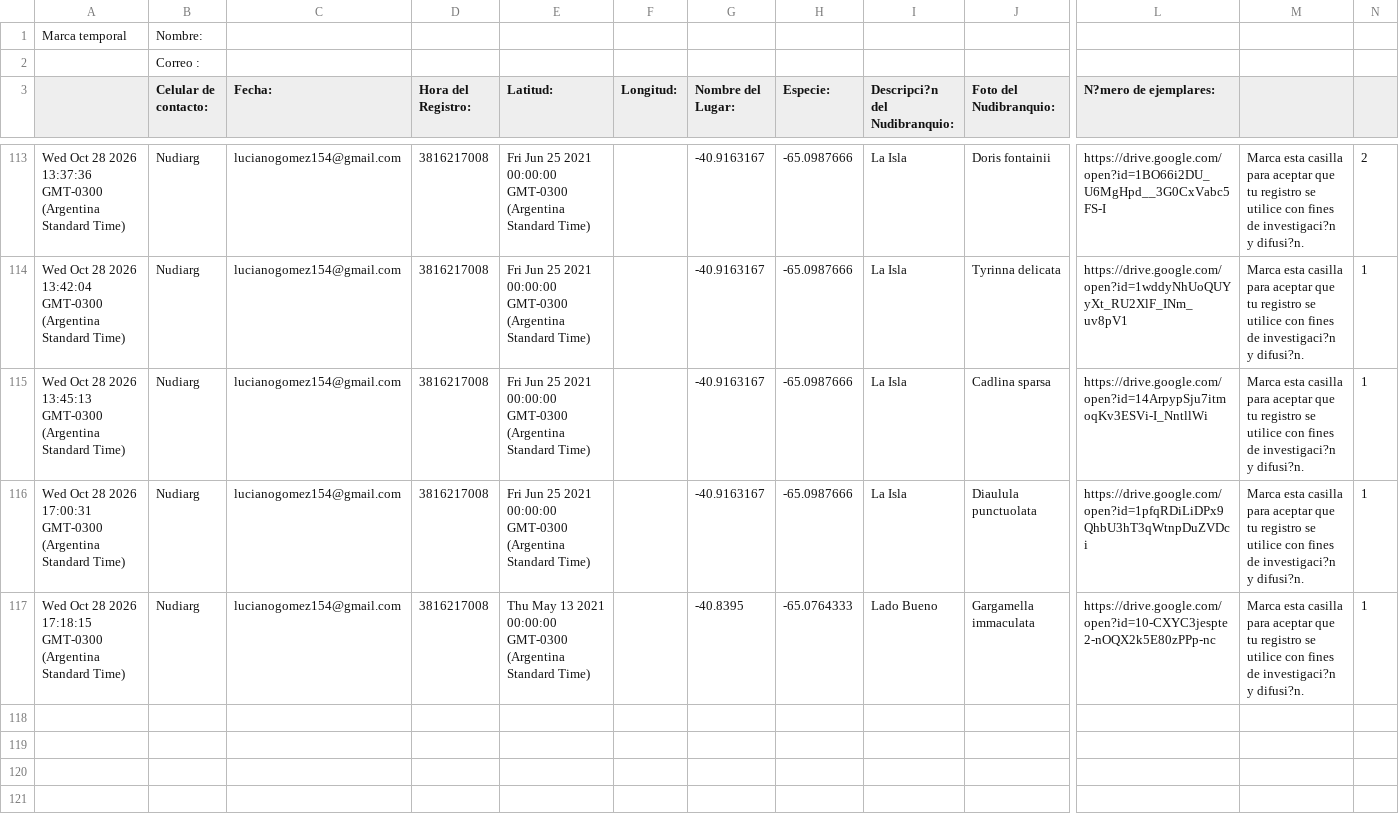
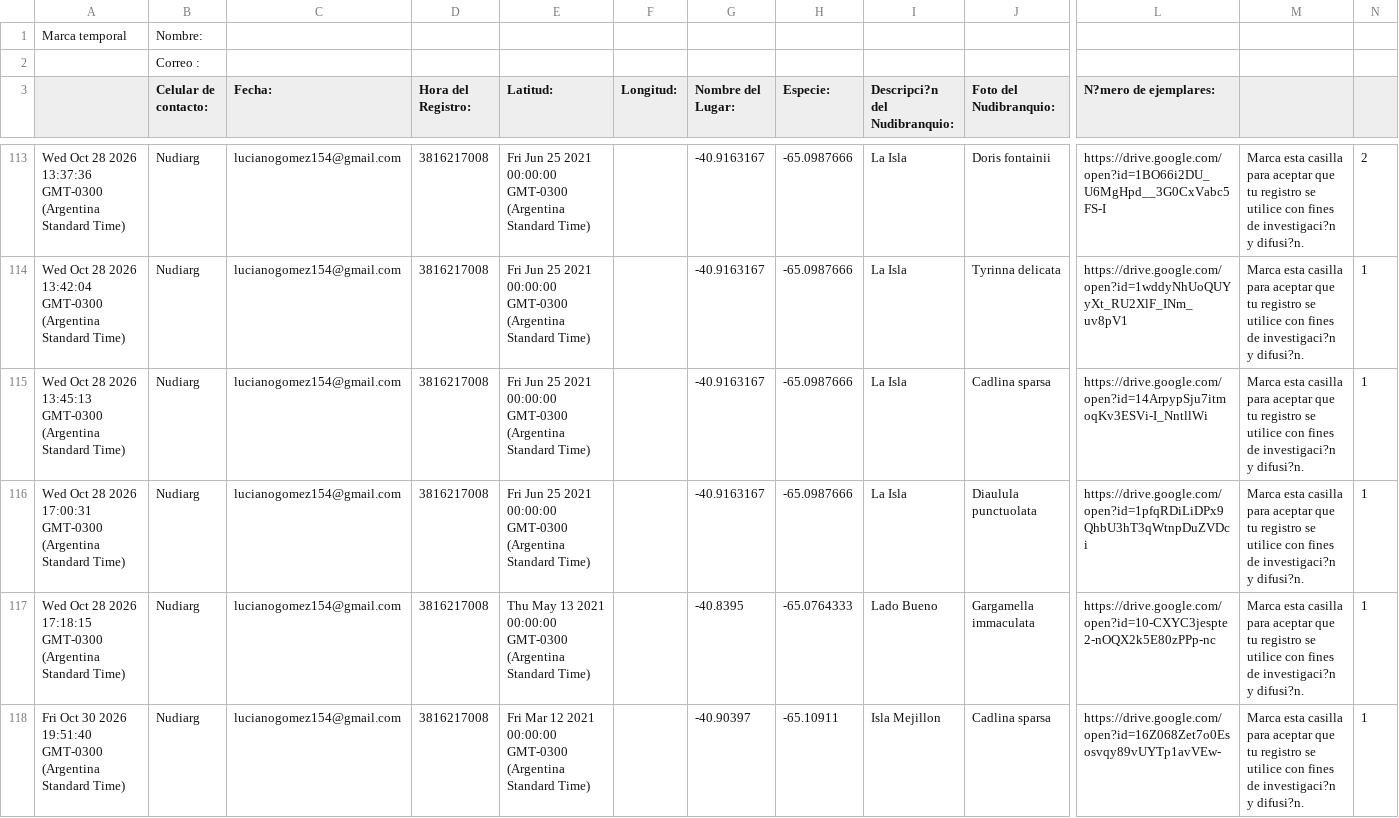
Before and after one commit to NudiArg/MapaNudiArg, a CSV file: registros_nudibranquios.csv, drawn as a sheet; only a part is shown, gaps mark what is left out; rows hold the shown columns only; the diff names each change by its address in the sheet, - before the commit and + after, or states it on an @@ line.

Commit message:
Actualización automática desde Google Sheets

```diff
--- a/registros_nudibranquios.csv
+++ b/registros_nudibranquios.csv
+row 118: Fri Oct 30 2026 19:51:40 GMT-0300 (Argentina Standard Time) | Nudiarg | lucianogomez154@gmail.com | 3816217008 | Fri Mar 12 2021 00:00:00 GMT-0300 (Argentina Standard Time) |  | -40.90397 | -65.10911 | Isla Mejillon | Cadlina sparsa | https://drive.google.com/open?id=16Z068Zet7o0Esosvqy89vUYTp1avVEw- | Marca esta casilla para aceptar que tu registro se utilice con fines de investigaci?n y difusi?n. | 1
```
